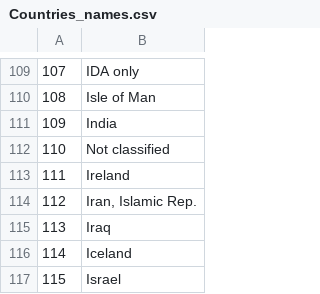
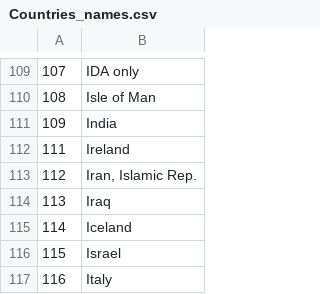
Before and after one commit to victor297/Population-Prediction-System, a CSV file: datasets/Countries_names.csv, drawn as a sheet; only a part is shown, gaps mark what is left out; the shorter side is filled out with more unchanged rows; the diff names each change by its address in the sheet, - before the commit and + after, or states it on an @@ line.

Commit message:
Update Countries_names.csv

```diff
--- a/datasets/Countries_names.csv
+++ b/datasets/Countries_names.csv
-row 112: 110 | Not classified
```
